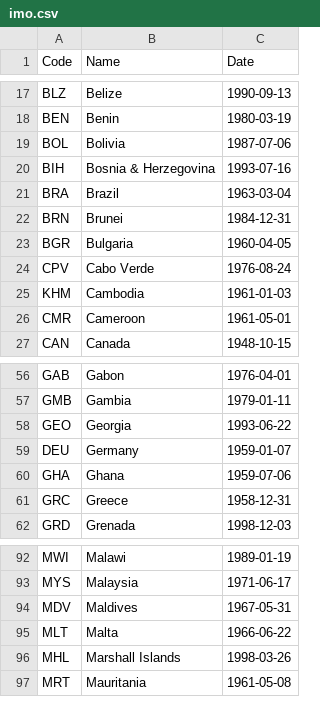
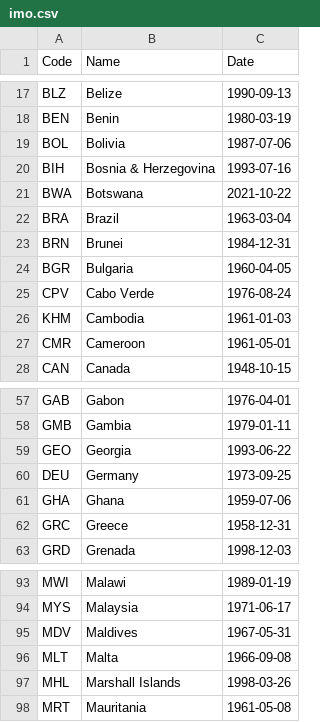
Before and after one commit to openclimatedata/countrygroups, a CSV file: data/imo.csv, drawn as a sheet; only a part is shown, gaps mark what is left out.

Commit message:
IMO fixup and data updates
* web source id changed
* Add Botswana to IMO
* Malta and Germany updated IMO join dates

```diff
--- a/data/imo.csv
+++ b/data/imo.csv
@@ -20,2 +20,3 @@ BOL,Bolivia,1987-07-06
 BIH,Bosnia & Herzegovina,1993-07-16
+BWA,Botswana,2021-10-22
 BRA,Brazil,1963-03-04
@@ -58,3 +59,3 @@ GMB,Gambia,1979-01-11
 GEO,Georgia,1993-06-22
-DEU,Germany,1959-01-07
+DEU,Germany,1973-09-25
 GHA,Ghana,1959-07-06
@@ -94,3 +95,3 @@ MYS,Malaysia,1971-06-17
 MDV,Maldives,1967-05-31
-MLT,Malta,1966-06-22
+MLT,Malta,1966-09-08
 MHL,Marshall Islands,1998-03-26
```
Also changed, not shown: 3 other files.
